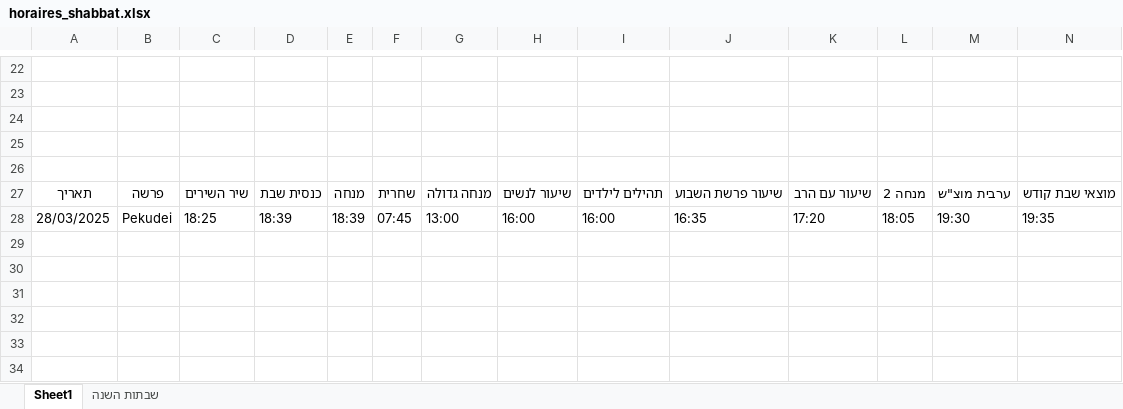
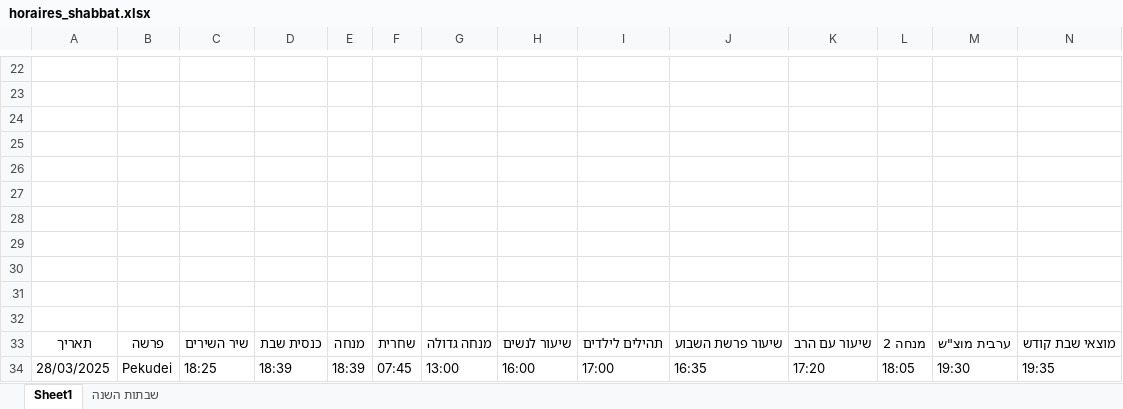
Before and after one commit to pilou73/horaires-shabbat, an Excel workbook: output/horaires_shabbat.xlsx, sheet Sheet1, drawn as a sheet; only a part is shown, gaps mark what is left out; values as stored, in another font and other column widths than the file's, no borders; addresses are those after the commit; rows hold the shown columns only; the diff names each change by its address in the sheet, - before the commit and + after, or states it on an @@ line.

```diff
--- a/output/horaires_shabbat.xlsx (sheet Sheet1)
+++ b/output/horaires_shabbat.xlsx (sheet Sheet1)
+row 27: (empty)
+row 28: (empty)
+row 29: (empty)
+row 30: (empty)
+row 31: (empty)
+row 32: (empty)
-I34: 16:00
+I34: 17:00
```
Also changed, not shown: 2 other files.
